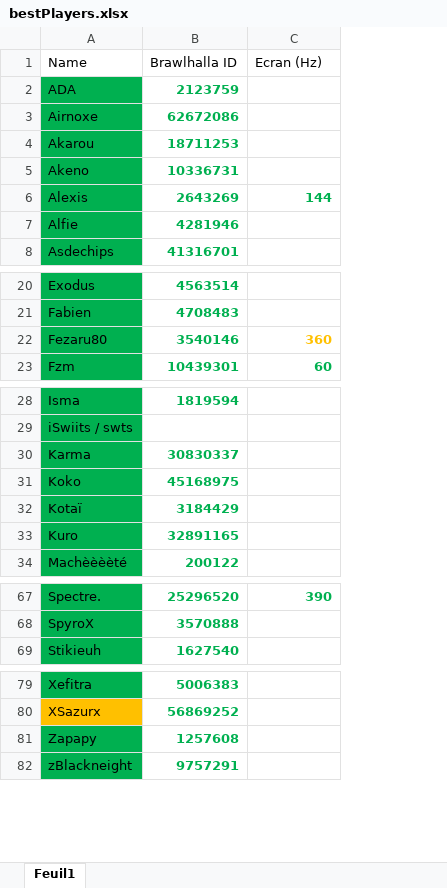
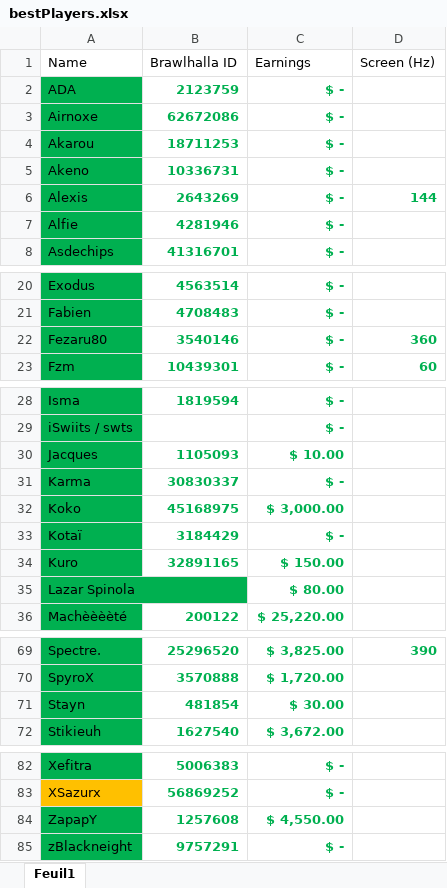
Before and after one commit to alexisradice/BrawlRanksBackend, an Excel workbook: bestPlayers.xlsx, sheet Feuil1, drawn as a sheet; only a part is shown, gaps mark what is left out; values as stored, in another font and other column widths than the file's, no borders; table styles not drawn; addresses are those after the commit; the diff names each change by its address in the sheet, - before the commit and + after, or states it on an @@ line.

Commit message:
add earnings in excel and json

```diff
--- a/bestPlayers.xlsx (sheet Feuil1)
+++ b/bestPlayers.xlsx (sheet Feuil1)
+column C (Earnings), rows 2-8: all $ -; rows 20-23: all $ -; rows 28-29: $ - | $ -; rows 31-34: $ - | $ 3,000.00 | $ - | $ 150.00; row 36: $ 25,220.00; rows 69-70: $ 3,825.00 | $ 1,720.00; row 72: $ 3,672.00; rows 82-85: $ - | $ - | $ 4,550.00 | $ -
-D1: Ecran (Hz)
+D1: Screen (Hz)
-D22 text colour: #FFC000
+D22 text colour: #00B050
+row 30: Jacques | 1105093 | $ 10.00
+row 35: Lazar Spinola |  | $ 80.00
+row 71: Stayn | 481854 | $ 30.00
-A84 (Name): Zapapy
+A84 (Name): ZapapY
```
Also changed, not shown: 1 other file.
